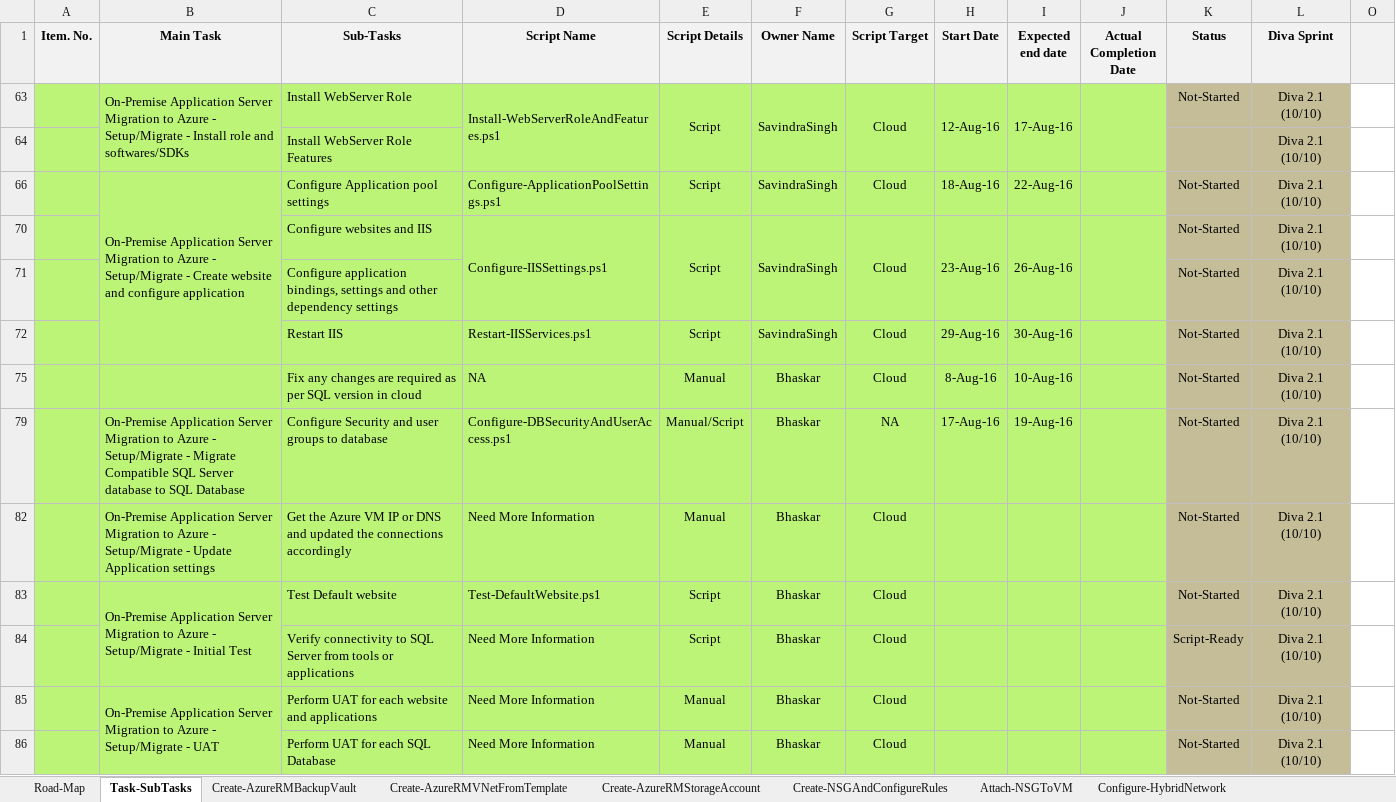
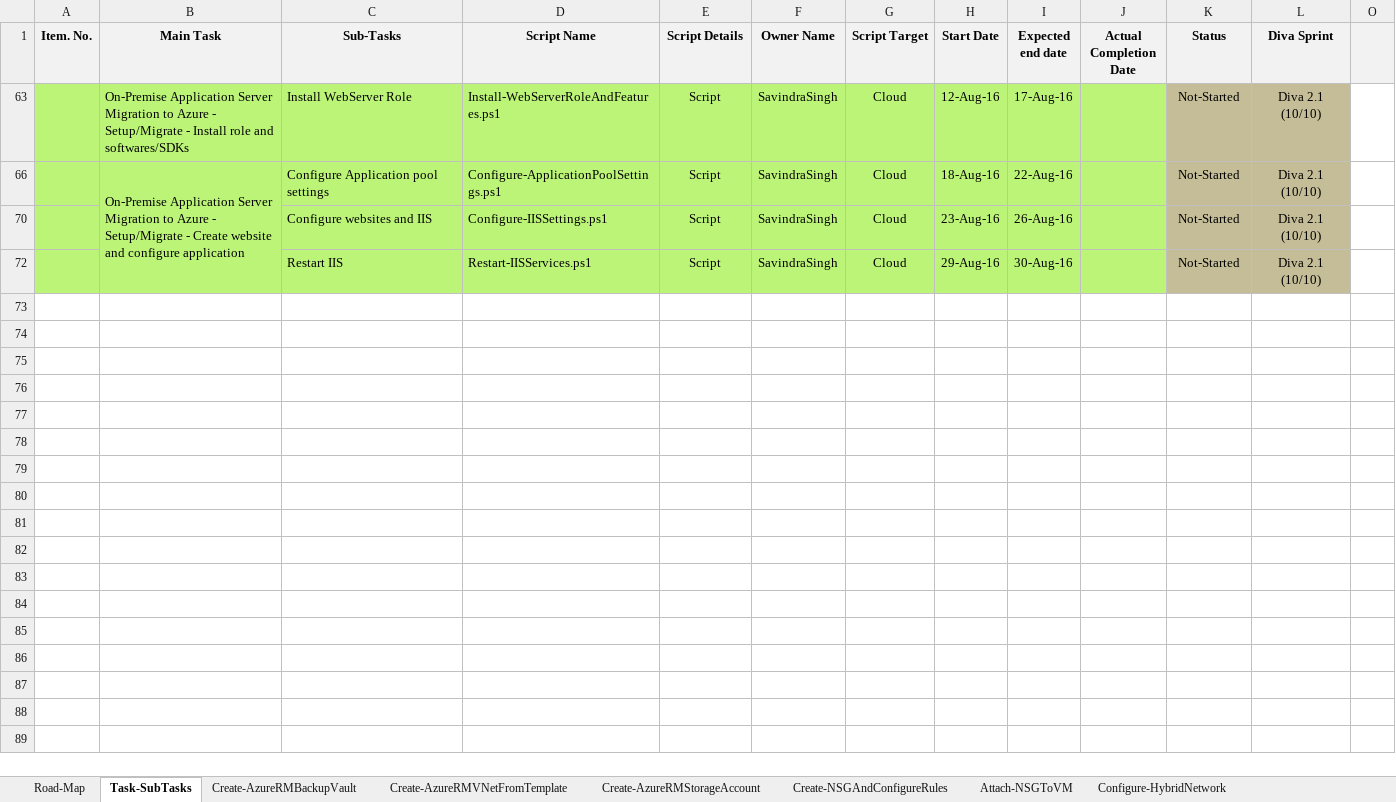
Before and after one commit to SavindraSingh/NEPortal-PowerShell-Scripts, an Excel workbook: Documentation/AzureTasks Tags Mappingv3.0.xlsx, sheet Task-SubTasks, drawn as a sheet; values as stored, in another font and other column widths than the file's, no borders; conditional formats not drawn; the diff names each change by its address in the sheet, - before the commit and + after, or states it on an @@ line.

Commit message:
updates sheet

```diff
--- a/Documentation/AzureTasks Tags Mappingv3.0.xlsx (sheet Task-SubTasks)
+++ b/Documentation/AzureTasks Tags Mappingv3.0.xlsx (sheet Task-SubTasks)
-B63:B64 merged
-D63:D64 merged
-E63:E64 merged
-F63:F64 merged
-G63:G64 merged
-H63:H64 merged
-I63:I64 merged
-J63:J64 merged
@@ row 64 hidden:  |  | Install WebServer Role Features |  |  |  |  |  |  |  |  | Diva 2.1 (10/10) @@
-D70:D71 merged
-E70:E71 merged
-F70:F71 merged
-G70:G71 merged
-H70:H71 merged
-I70:I71 merged
-J70:J71 merged
@@ row 71 hidden:  |  | Configure application bindings, settings and other dependency settings |  |  |  |  |  |  |  | Not-Started | Diva 2.1 (10/10) @@
@@ row 75 hidden:  |  | Fix any changes are required as per SQL version in cloud | NA | Manual | Bhaskar | Cloud | 8-Aug-16 | 10-Aug-16 |  | Not-Started | Diva 2.1 (10/10) @@
-row 79:  | On-Premise Application Server Migration to Azure - Setup/Migrate - Migrate Compatible SQL Server database to SQL Database | Configure Security and user groups to database | Configure-DBSecurityAndUserAccess.ps1 | Manual/Script | Bhaskar | NA | 17-Aug-16 | 19-Aug-16 |  | Not-Started | Diva 2.1 (10/10)
-row 82:  | On-Premise Application Server Migration to Azure - Setup/Migrate - Update Application settings | Get the Azure VM IP or DNS and updated the connections accordingly | Need More Information | Manual | Bhaskar | Cloud |  |  |  | Not-Started | Diva 2.1 (10/10)
-row 83:  | On-Premise Application Server Migration to Azure - Setup/Migrate - Initial Test | Test Default website | Test-DefaultWebsite.ps1 | Script | Bhaskar | Cloud |  |  |  | Not-Started | Diva 2.1 (10/10)
@@ row 84 hidden:  |  | Verify connectivity to SQL Server from tools or applications | Need More Information | Script | Bhaskar | Cloud |  |  |  | Script-Ready | Diva 2.1 (10/10) @@
@@ row 85 hidden:  | On-Premise Application Server Migration to Azure - Setup/Migrate - UAT | Perform UAT for each website and applications | Need More Information | Manual | Bhaskar | Cloud |  |  |  | Not-Started | Diva 2.1 (10/10) @@
@@ row 86 hidden:  |  | Perform UAT for each SQL Database | Need More Information | Manual | Bhaskar | Cloud |  |  |  | Not-Started | Diva 2.1 (10/10) @@
```
Also changed, not shown: hidden cells.
